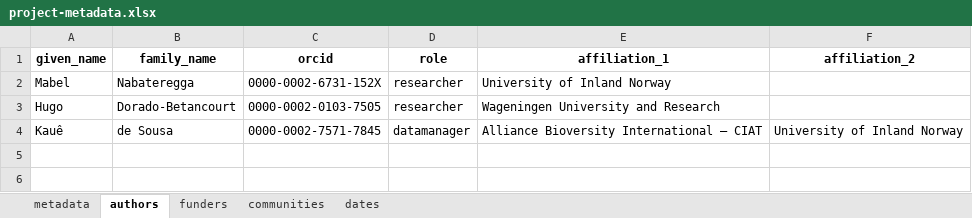
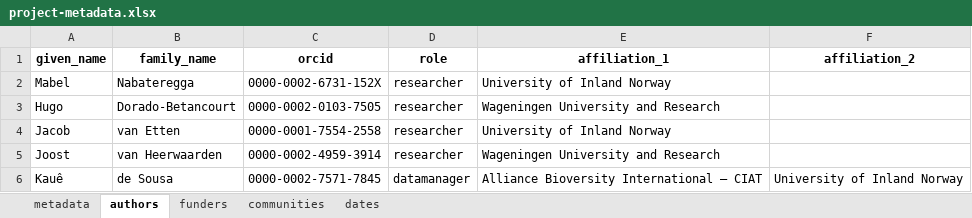
Before and after one commit to AgrDataSci/bean-yield-estimation, an Excel workbook: metadata/project-metadata.xlsx, sheet authors, drawn as a sheet; values as stored, in another font and other column widths than the file's, no borders; the diff names each change by its address in the sheet, - before the commit and + after, or states it on an @@ line.

```diff
--- a/metadata/project-metadata.xlsx (sheet authors)
+++ b/metadata/project-metadata.xlsx (sheet authors)
+row 4: Jacob | van Etten | 0000-0001-7554-2558 | researcher | University of Inland Norway
+row 5: Joost | van Heerwaarden | 0000-0002-4959-3914 | researcher | Wageningen University and Research
```
Also changed, not shown: 3 other files.
